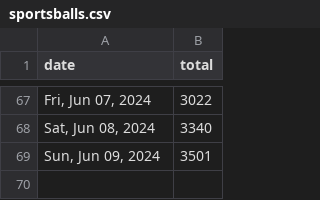
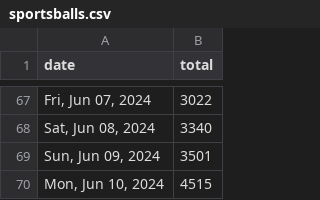
Before and after one commit to quantegytrading/quantegy.io, a CSV file: public/sportsballs.csv, drawn as a sheet; only a part is shown, gaps mark what is left out; the diff names each change by its address in the sheet, - before the commit and + after, or states it on an @@ line.

Commit message:
Update sportsballs.csv

```diff
--- a/public/sportsballs.csv
+++ b/public/sportsballs.csv
+row 70: Mon, Jun 10, 2024 | 4515
```
